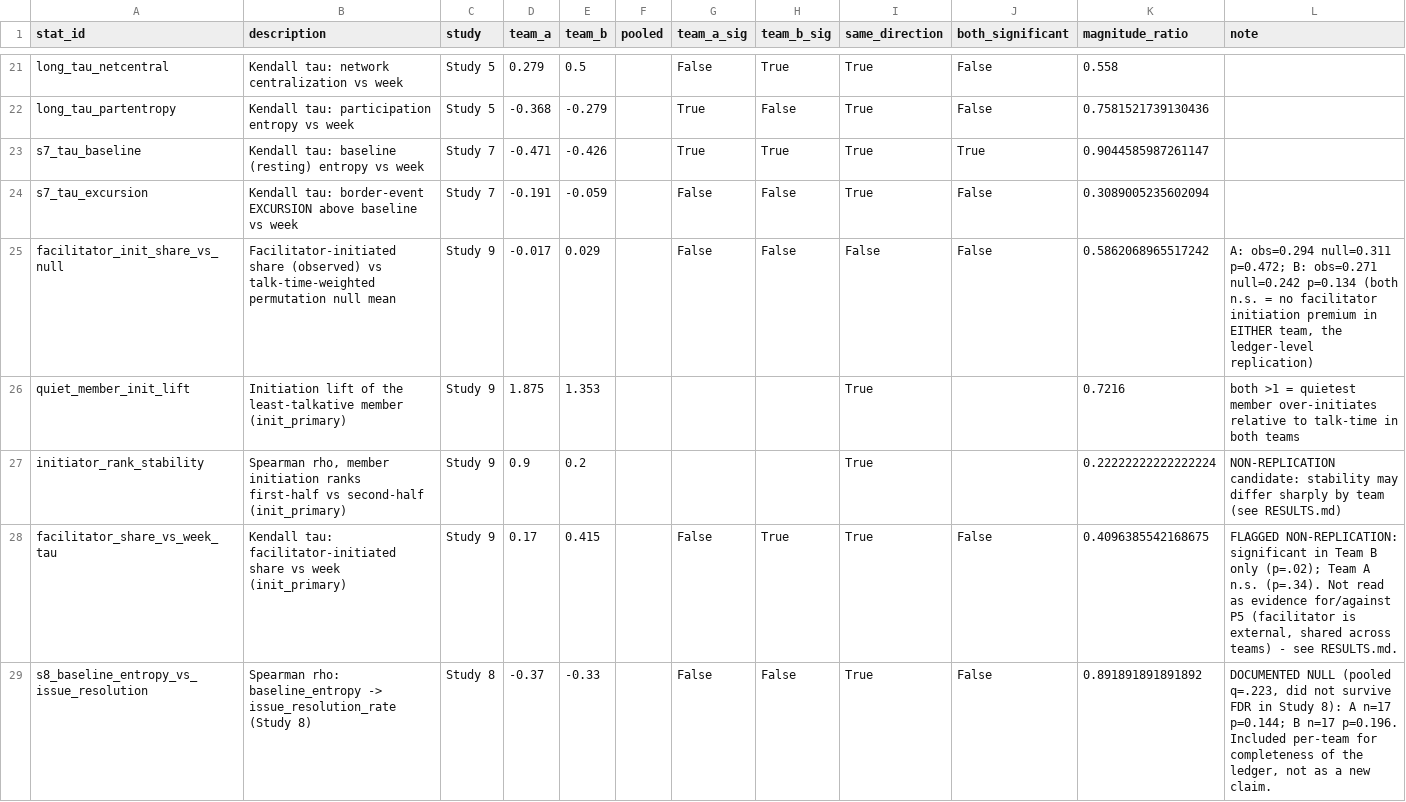
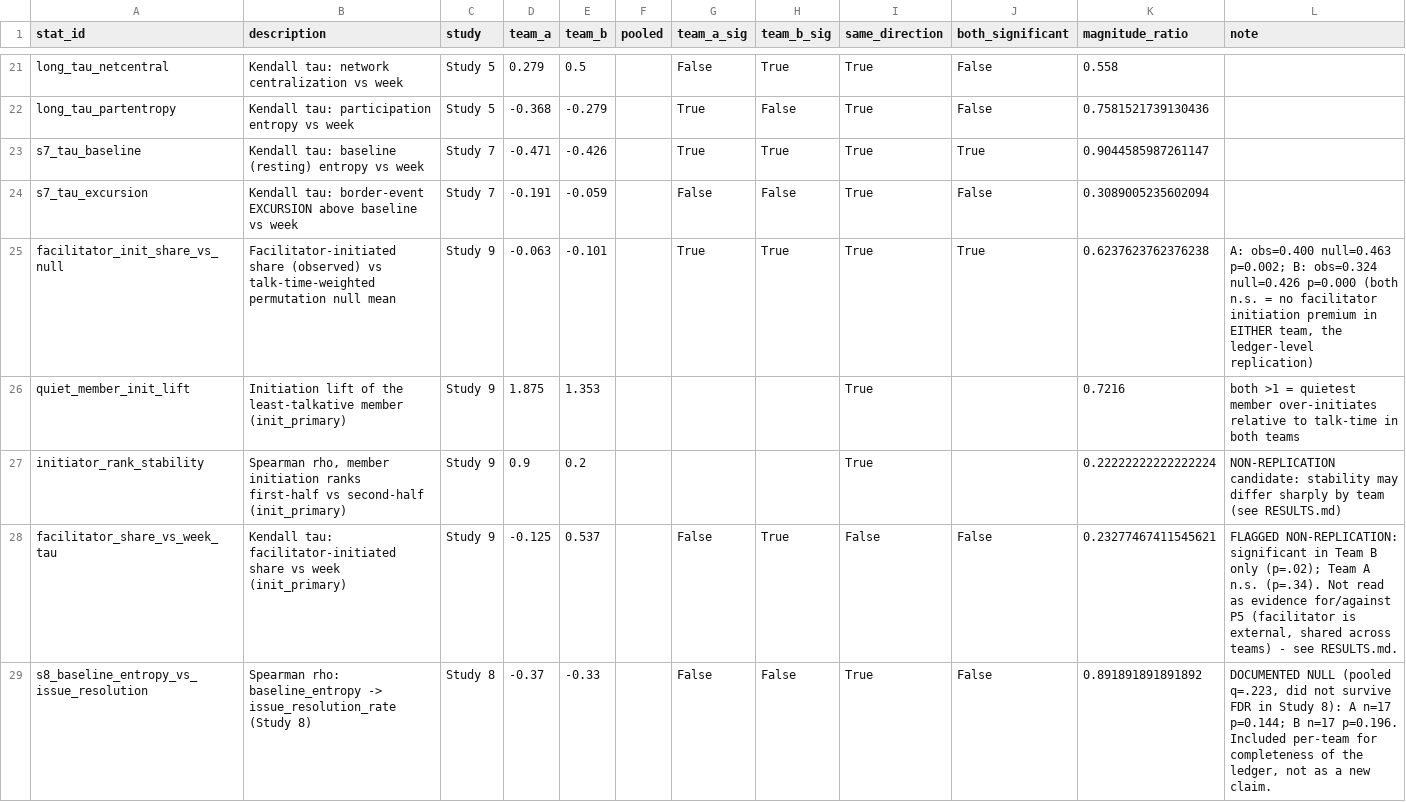
Before and after one commit to riacrdodoria/communication-reorganization, a CSV file: studies/study11_replication/results/replication_ledger.csv, drawn as a sheet; only a part is shown, gaps mark what is left out.

```diff
--- a/studies/study11_replication/results/replication_ledger.csv
+++ b/studies/study11_replication/results/replication_ledger.csv
@@ -24,6 +24,6 @@ s7_tau_baseline,Kendall tau: baseline (resting) entropy vs week,Study 7,-0.471,-
 s7_tau_excursion,Kendall tau: border-event EXCURSION above baseline vs week,Study 7,-0.191,-0.059,,False,False,True,False,0.3089005235602094,
-facilitator_init_share_vs_null,Facilitator-initiated share (observed) vs talk-time-weighted permutation null mean,Study 9,-0.017,0.029,,False,False,False,False,0.5862068965517242,"A: obs=0.294 null=0.311 p=0.472; B: obs=0.271 null=0.242 p=0.134 (both n.s. = no facilitator initiation premium in EITHER team, the ledger-level replication)"
+facilitator_init_share_vs_null,Facilitator-initiated share (observed) vs talk-time-weighted permutation null mean,Study 9,-0.063,-0.101,,True,True,True,True,0.6237623762376238,"A: obs=0.400 null=0.463 p=0.002; B: obs=0.324 null=0.426 p=0.000 (both n.s. = no facilitator initiation premium in EITHER team, the ledger-level replication)"
 quiet_member_init_lift,Initiation lift of the least-talkative member (init_primary),Study 9,1.875,1.353,,,,True,,0.7216,both >1 = quietest member over-initiates relative to talk-time in both teams
 initiator_rank_stability,"Spearman rho, member initiation ranks first-half vs second-half (init_primary)",Study 9,0.9,0.2,,,,True,,0.22222222222222224,NON-REPLICATION candidate: stability may differ sharply by team (see RESULTS.md)
-facilitator_share_vs_week_tau,Kendall tau: facilitator-initiated share vs week (init_primary),Study 9,0.17,0.415,,False,True,True,False,0.4096385542168675,"FLAGGED NON-REPLICATION: significant in Team B only (p=.02); Team A n.s. (p=.34). Not read as evidence for/against P5 (facilitator is external, shared across teams) - see RESULTS.md."
+facilitator_share_vs_week_tau,Kendall tau: facilitator-initiated share vs week (init_primary),Study 9,-0.125,0.537,,False,True,False,False,0.23277467411545621,"FLAGGED NON-REPLICATION: significant in Team B only (p=.02); Team A n.s. (p=.34). Not read as evidence for/against P5 (facilitator is external, shared across teams) - see RESULTS.md."
 s8_baseline_entropy_vs_issue_resolution,Spearman rho: baseline_entropy -> issue_resolution_rate (Study 8),Study 8,-0.37,-0.33,,False,False,True,False,0.891891891891892,"DOCUMENTED NULL (pooled q=.223, did not survive FDR in Study 8): A n=17 p=0.144; B n=17 p=0.196. Included per-team for completeness of the ledger, not as a new claim."
```
Also changed, not shown: results/class_by_initiator_type.csv, results/depth_by_initiator_type.csv, 24 other files.
